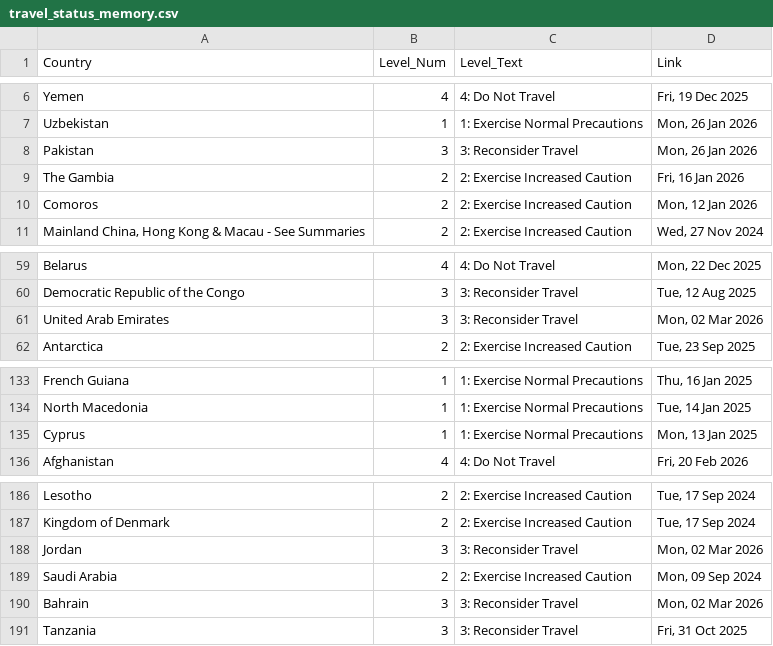
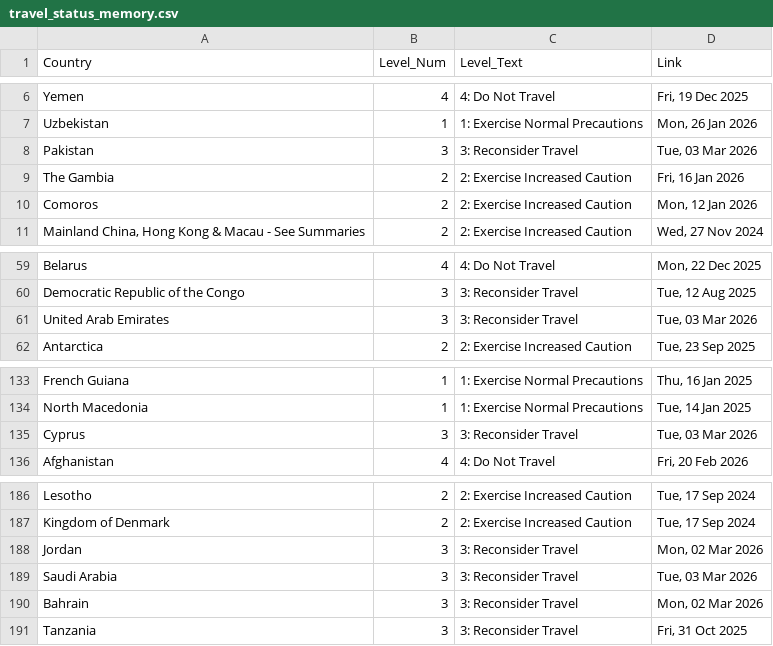
Before and after one commit to hyselee09-stack/ai-consul-bot, a CSV file: travel_status_memory.csv, drawn as a sheet; only a part is shown, gaps mark what is left out.

```diff
--- a/travel_status_memory.csv
+++ b/travel_status_memory.csv
@@ -7,3 +7,3 @@ Yemen,4,4: Do Not Travel,"Fri, 19 Dec 2025"
 Uzbekistan,1,1: Exercise Normal Precautions,"Mon, 26 Jan 2026"
-Pakistan,3,3: Reconsider Travel,"Mon, 26 Jan 2026"
+Pakistan,3,3: Reconsider Travel,"Tue, 03 Mar 2026"
 The Gambia,2,2: Exercise Increased Caution,"Fri, 16 Jan 2026"
@@ -60,3 +60,3 @@ Belarus,4,4: Do Not Travel,"Mon, 22 Dec 2025"
 Democratic Republic of the Congo,3,3: Reconsider Travel,"Tue, 12 Aug 2025"
-United Arab Emirates,3,3: Reconsider Travel,"Mon, 02 Mar 2026"
+United Arab Emirates,3,3: Reconsider Travel,"Tue, 03 Mar 2026"
 Antarctica,2,2: Exercise Increased Caution,"Tue, 23 Sep 2025"
@@ -134,3 +134,3 @@ French Guiana,1,1: Exercise Normal Precautions,"Thu, 16 Jan 2025"
 North Macedonia,1,1: Exercise Normal Precautions,"Tue, 14 Jan 2025"
-Cyprus,1,1: Exercise Normal Precautions,"Mon, 13 Jan 2025"
+Cyprus,3,3: Reconsider Travel,"Tue, 03 Mar 2026"
 Afghanistan,4,4: Do Not Travel,"Fri, 20 Feb 2026"
@@ -188,3 +188,3 @@ Kingdom of Denmark,2,2: Exercise Increased Caution,"Tue, 17 Sep 2024"
 Jordan,3,3: Reconsider Travel,"Mon, 02 Mar 2026"
-Saudi Arabia,2,2: Exercise Increased Caution,"Mon, 09 Sep 2024"
+Saudi Arabia,3,3: Reconsider Travel,"Tue, 03 Mar 2026"
 Bahrain,3,3: Reconsider Travel,"Mon, 02 Mar 2026"
```
